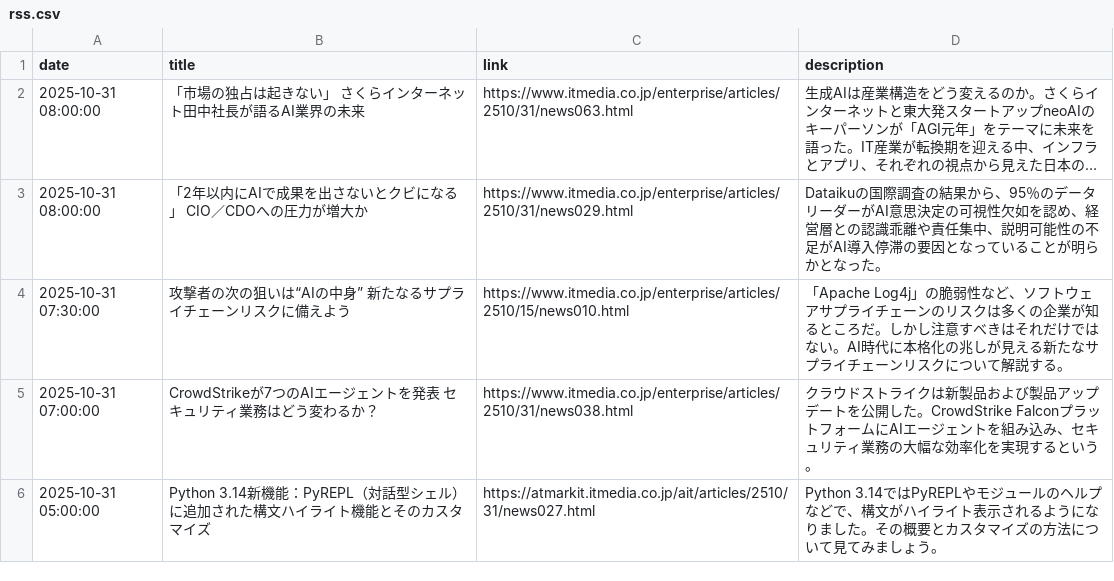
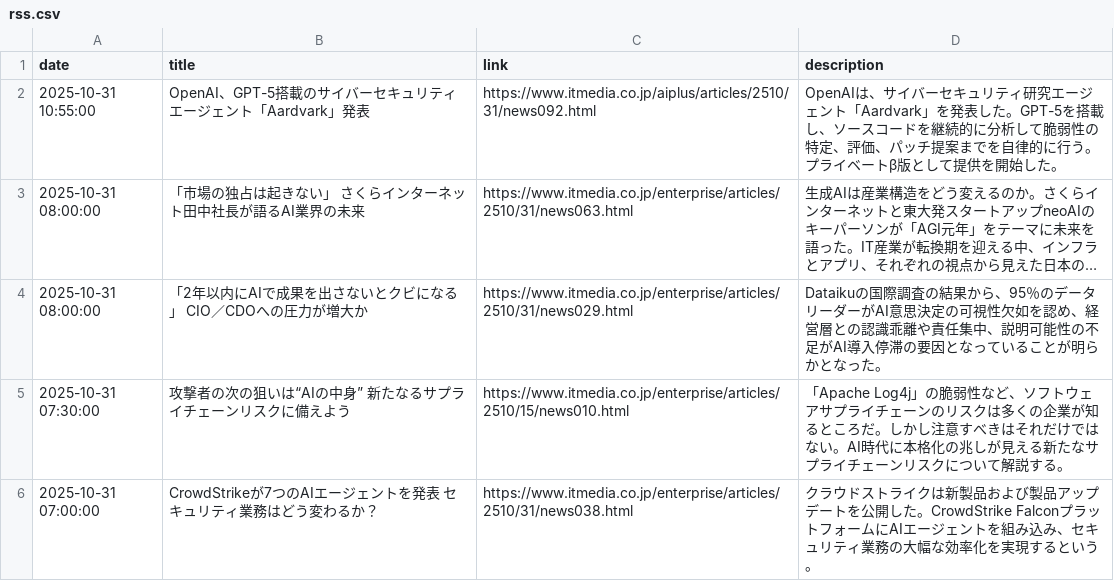
Before and after one commit to scp-sympho/scp-sympho.github.io, a CSV file: rss.csv, drawn as a sheet; only a part is shown; the shorter side is filled out with more unchanged rows; long unchanged cells end in …; the diff names each change by its address in the sheet, - before the commit and + after, or states it on an @@ line.

Commit message:
自動コミット 定期更新

```diff
--- a/rss.csv
+++ b/rss.csv
+row 2: 2025-10-31 10:55:00 | OpenAI、GPT-5搭載のサイバーセキュリティエージェント「Aardvark」発表 | https://www.itmedia.co.jp/aiplus/articles/2510/31/news092.html | OpenAIは、サイバーセキュリティ研究エージェント「Aardvark」を発表した。GPT-5を搭載し、ソースコードを継続的に分析して脆弱性の特定、評価、パッチ提案までを自律的に行う。プライベートβ版として提供を開始した。
```
